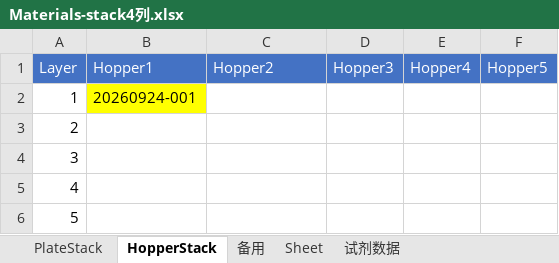
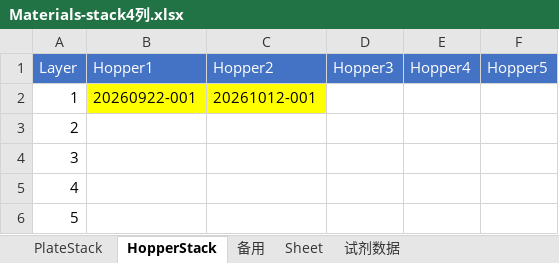
Before and after one commit to llwc594/excel_generation, an Excel workbook: generation_zy/Materials-stack4列.xlsx, sheet HopperStack, drawn as a sheet; values as stored, in another font and other column widths than the file's, no borders; the diff names each change by its address in the sheet, - before the commit and + after, or states it on an @@ line.

```diff
--- a/generation_zy/Materials-stack4列.xlsx (sheet HopperStack)
+++ b/generation_zy/Materials-stack4列.xlsx (sheet HopperStack)
-B2 (Hopper1): 20260924-001
+B2 (Hopper1): 20260922-001
-C2 (Hopper2): (empty)
+C2 (Hopper2): 20261012-001
-C2 fill: none
+C2 fill: #FFFF00
```
Also changed, not shown: sheet 试剂数据, sheet Sheet, generation_zy/hiwo-任务1-1.xlsx, generation_zy/hiwo-任务2-1.xlsx, 13 other files.
